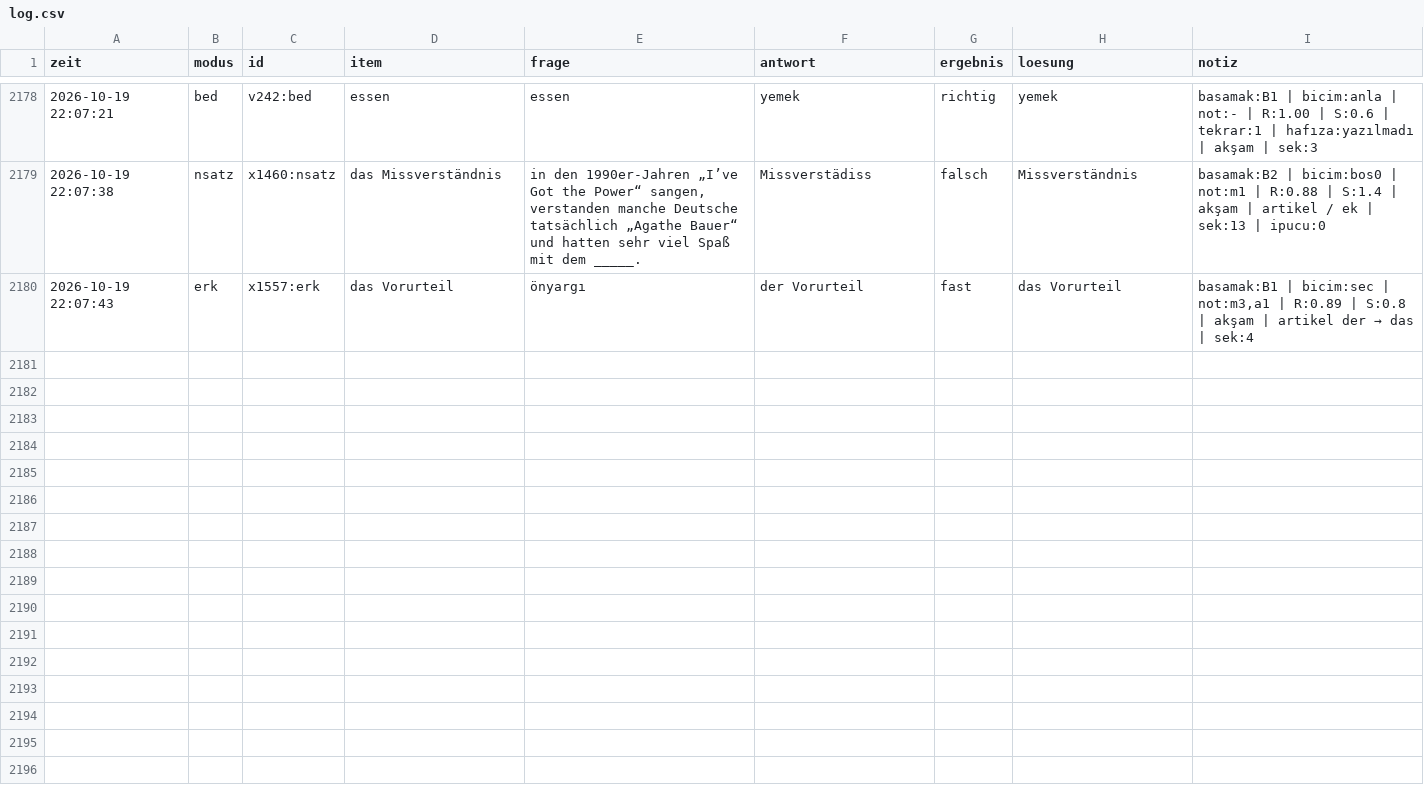
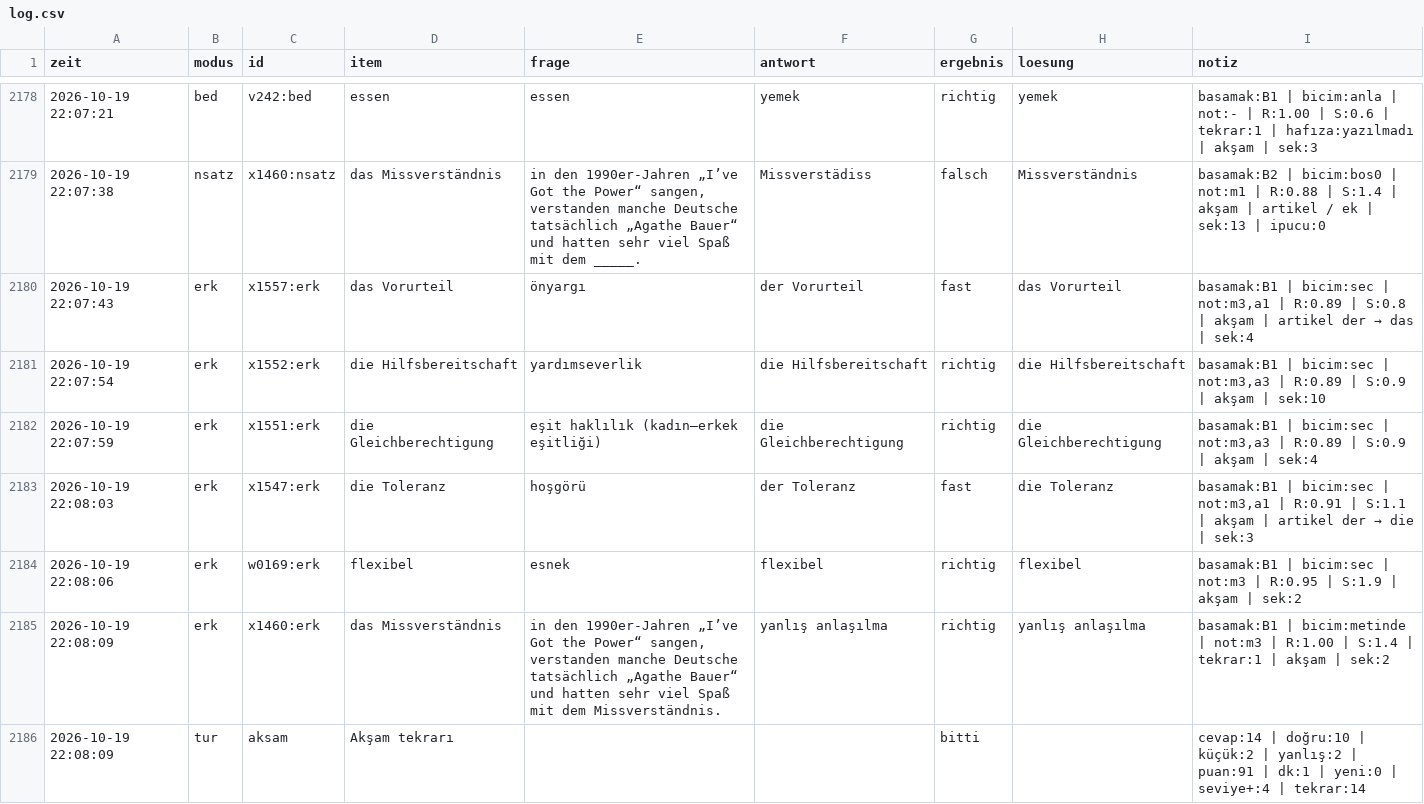
Before and after one commit to TunaArslankaya/Almanca-Tekrar, a CSV file: log/log.csv, drawn as a sheet; only a part is shown, gaps mark what is left out.

Commit message:
log: 6 cevap

```diff
--- a/log/log.csv
+++ b/log/log.csv
@@ -2180 +2180,7 @@
 2026-10-19 22:07:43;erk;x1557:erk;das Vorurteil;önyargı;der Vorurteil;fast;das Vorurteil;basamak:B1 | bicim:sec | not:m3,a1 | R:0.89 | S:0.8 | akşam | artikel der → das | sek:4
+2026-10-19 22:07:54;erk;x1552:erk;die Hilfsbereitschaft;yardımseverlik;die Hilfsbereitschaft;richtig;die Hilfsbereitschaft;basamak:B1 | bicim:sec | not:m3,a3 | R:0.89 | S:0.9 | akşam | sek:10
+2026-10-19 22:07:59;erk;x1551:erk;die Gleichberechtigung;eşit haklılık (kadın–erkek eşitliği);die Gleichberechtigung;richtig;die Gleichberechtigung;basamak:B1 | bicim:sec | not:m3,a3 | R:0.89 | S:0.9 | akşam | sek:4
+2026-10-19 22:08:03;erk;x1547:erk;die Toleranz;hoşgörü;der Toleranz;fast;die Toleranz;basamak:B1 | bicim:sec | not:m3,a1 | R:0.91 | S:1.1 | akşam | artikel der → die | sek:3
+2026-10-19 22:08:06;erk;w0169:erk;flexibel;esnek;flexibel;richtig;flexibel;basamak:B1 | bicim:sec | not:m3 | R:0.95 | S:1.9 | akşam | sek:2
+2026-10-19 22:08:09;erk;x1460:erk;das Missverständnis;in den 1990er-Jahren „I’ve Got the Power“ sangen, verstanden manche Deutsche tatsächlich „Agathe Bauer“ und hatten sehr viel Spaß mit dem Missverständnis.;yanlış anlaşılma;richtig;yanlış anlaşılma;basamak:B1 | bicim:metinde | not:m3 | R:1.00 | S:1.4 | tekrar:1 | akşam | sek:2
+2026-10-19 22:08:09;tur;aksam;Akşam tekrarı;;;bitti;;cevap:14 | doğru:10 | küçük:2 | yanlış:2 | puan:91 | dk:1 | yeni:0 | seviye+:4 | tekrar:14
```
